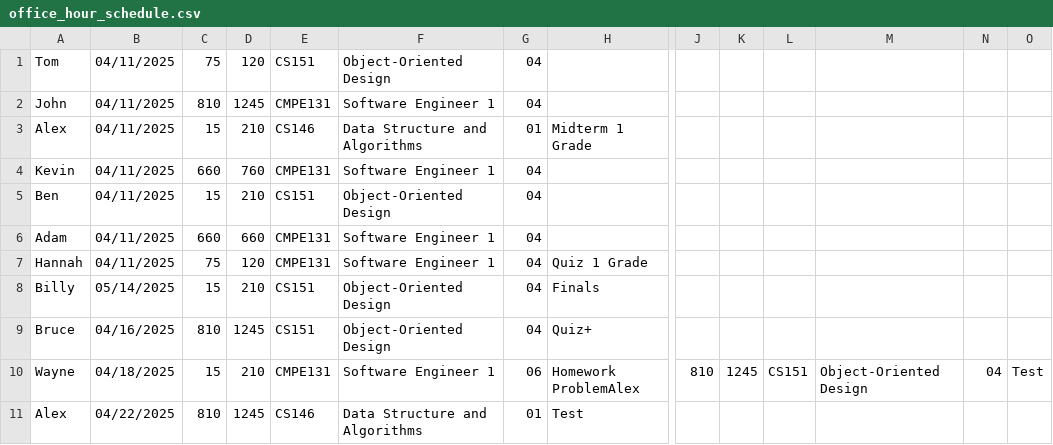
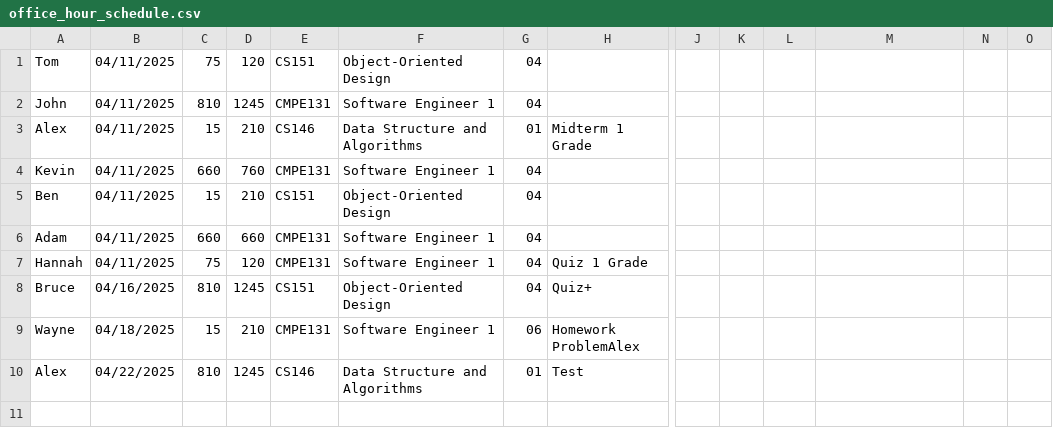
Before and after one commit to LeDuyNg/Faculty-Reminder, a CSV file: src/data/office_hour_schedule.csv, drawn as a sheet; only a part is shown, gaps mark what is left out; removed rows and columns are numbered as before the commit, all else as after; rows hold the shown columns only; the diff names each change by its address in the sheet, - before the commit and + after, or states it on an @@ line.

```diff
--- a/src/data/office_hour_schedule.csv
+++ b/src/data/office_hour_schedule.csv
-row 8: Billy | 05/14/2025 | 15 | 210 | CS151 | Object-Oriented Design | 04 | Finals
-J9: 810
+J9: (empty)
-K9: 1245
+K9: (empty)
-L9: CS151
+L9: (empty)
-M9: Object-Oriented Design
+M9: (empty)
-N9: 04
+N9: (empty)
-O9: Test
+O9: (empty)
```
Also changed, not shown: 5 other files.
